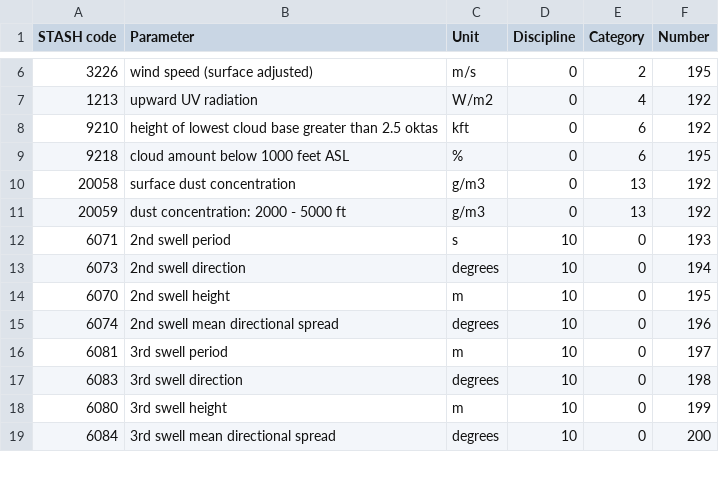
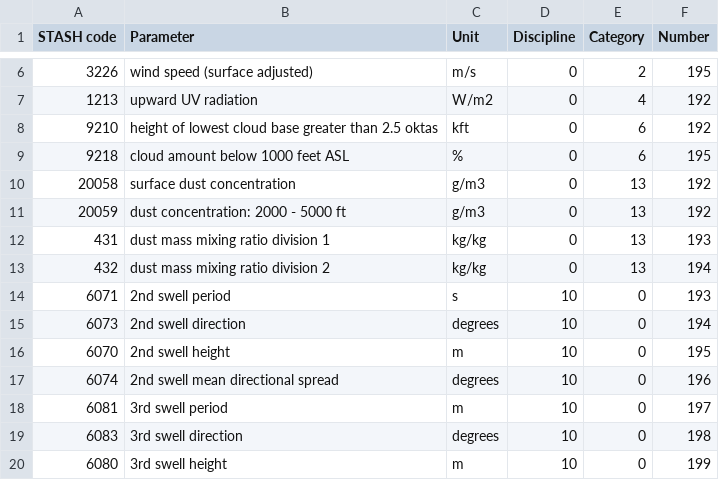
Before and after one commit to MetOffice/localTables-GRIB-BUFR, a CSV file: grib/grib2/GRIB2ParameterLocalTable.csv, drawn as a sheet; only a part is shown, gaps mark what is left out; the shorter side is filled out with more unchanged rows.

Commit message:
Update GRIB2ParameterLocalTable.csv

```diff
--- a/grib/grib2/GRIB2ParameterLocalTable.csv
+++ b/grib/grib2/GRIB2ParameterLocalTable.csv
@@ -11,2 +11,4 @@ STASH code,Parameter,Unit,Discipline,Category,Number
 20059,dust concentration: 2000 - 5000 ft,g/m3,0,13,192
+431,dust mass mixing ratio division 1,kg/kg,0,13,193
+432,dust mass mixing ratio division 2,kg/kg,0,13,194
 6071,2nd swell period,s,10,0,193
```
